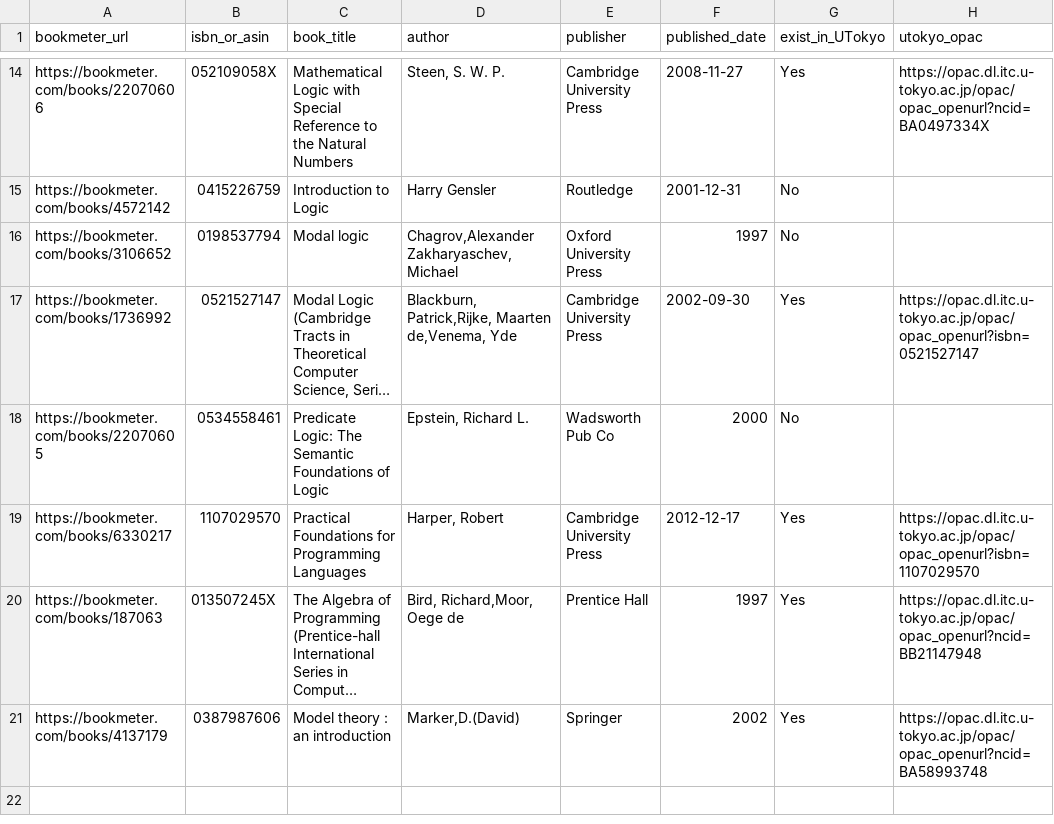
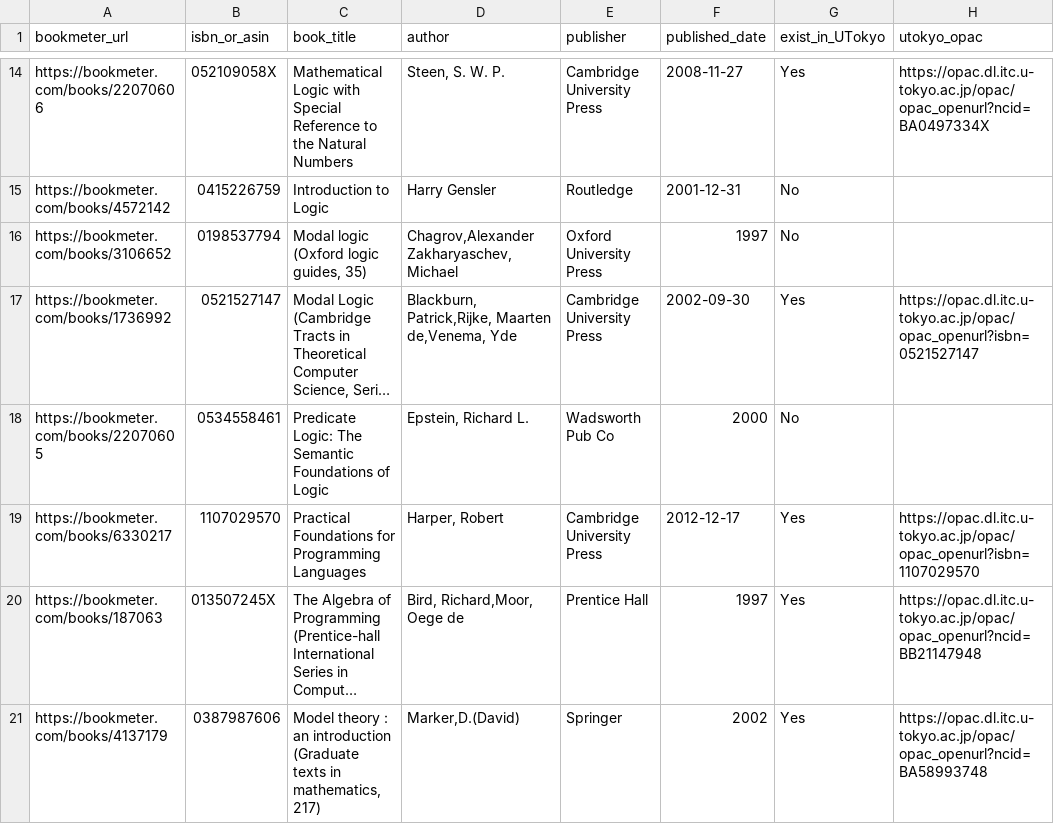
Before and after one commit to stepney141/favs, a CSV file: bookmeter_wish/csv/tsg/Azaika.csv, drawn as a sheet; only a part is shown, gaps mark what is left out; long unchanged cells end in …; the diff names each change by its address in the sheet, - before the commit and + after, or states it on an @@ line.

```diff
--- a/bookmeter_wish/csv/tsg/Azaika.csv
+++ b/bookmeter_wish/csv/tsg/Azaika.csv
-C16 (book_title): Modal logic
+C16 (book_title): Modal logic (Oxford logic guides, 35)
-C21 (book_title): …an introduction
+C21 (book_title): …an introduction (Graduate texts in mathematics, 217)
```
Also changed, not shown: bookmeter_wish/csv/tsg/Jiei.csv, bookmeter_wish/csv/tsg/LLUUIIGGEE.csv, 5 other files.
